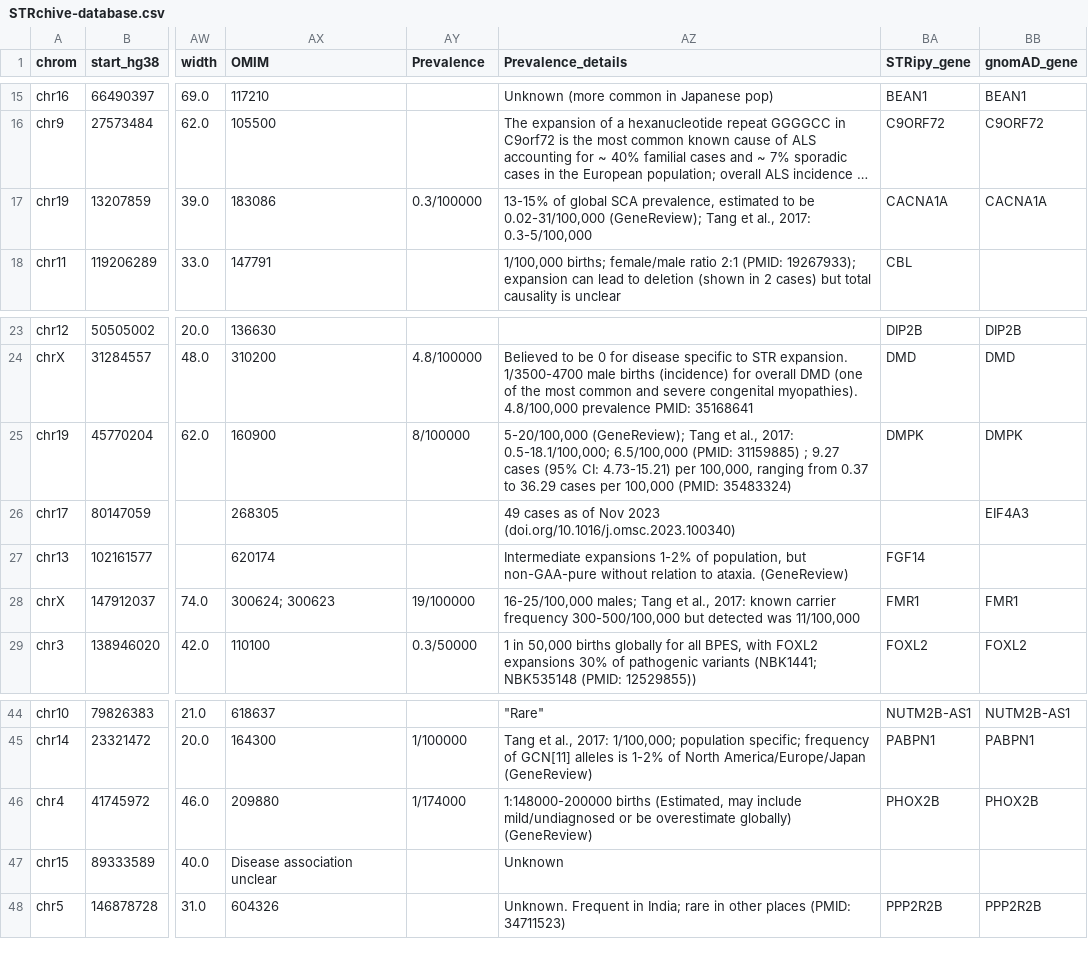
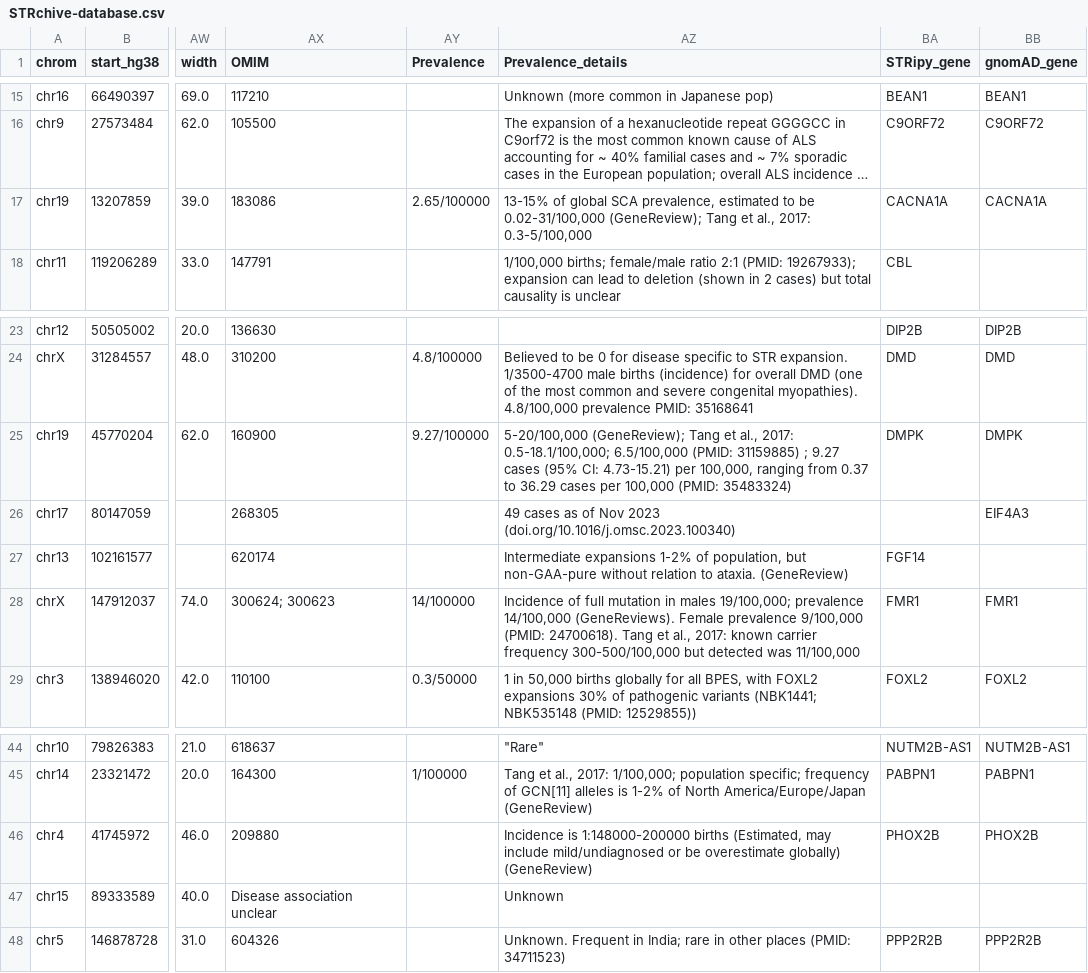
Before and after one commit to dashnowlab/STRchive, a CSV file: data/STRchive-database.csv, drawn as a sheet; only a part is shown, gaps mark what is left out; long unchanged cells end in …; the diff names each change by its address in the sheet, - before the commit and + after, or states it on an @@ line.

Commit message:
update databases to be consistent

```diff
--- a/data/STRchive-database.csv
+++ b/data/STRchive-database.csv
-AY17 (Prevalence): 0.3/100000
+AY17 (Prevalence): 2.65/100000
-AY25 (Prevalence): 8/100000
+AY25 (Prevalence): 9.27/100000
-AY28 (Prevalence): 19/100000
+AY28 (Prevalence): 14/100000
-AZ28 (Prevalence_details): 16-25/100,000 males; Tang et…
+AZ28 (Prevalence_details): Incidence of full mutation in males 19/100,000; prevalence 14/100,000 (GeneReviews). Female prevalence 9/100,000 (PMID: 24700618). Tang et…
-AY46 (Prevalence): 1/174000
+AY46 (Prevalence): (empty)
-AZ46 (Prevalence_details): 1:148000-200000 births…
+AZ46 (Prevalence_details): Incidence is 1:148000-200000 births…
```
Also changed, not shown: 1 other file.
